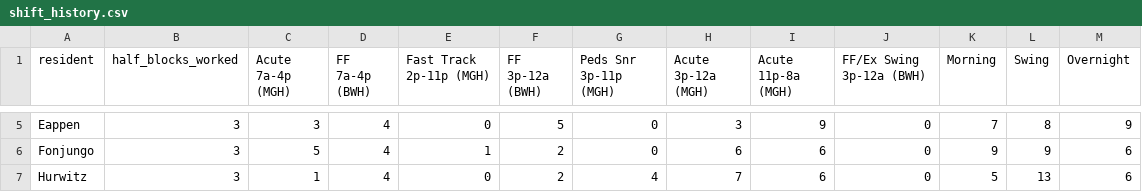
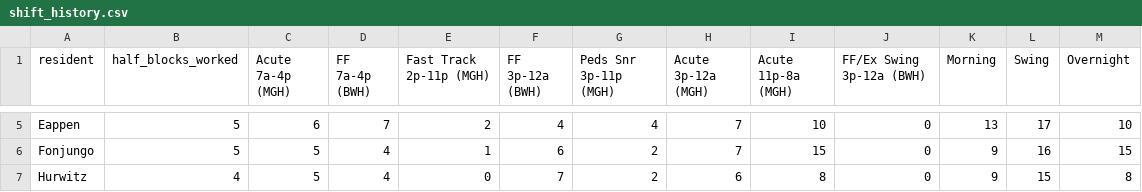
Before and after one commit to roshanlodha/shiftoptim, a CSV file: data/shift_history.csv, drawn as a sheet; only a part is shown, gaps mark what is left out; the diff covers the shown part only; the diff names each change by its address in the sheet, - before the commit and + after, or states it on an @@ line.

```diff
--- a/data/shift_history.csv
+++ b/data/shift_history.csv
-B5:B6 (half_blocks_worked): 3
+B5:B6 (half_blocks_worked): 5
-C5 (Acute 7a-4p (MGH)): 3
+C5 (Acute 7a-4p (MGH)): 6
-D5 (FF 7a-4p (BWH)): 4
+D5 (FF 7a-4p (BWH)): 7
-E5 (Fast Track 2p-11p (MGH)): 0
+E5 (Fast Track 2p-11p (MGH)): 2
-F5 (FF 3p-12a (BWH)): 5
+F5 (FF 3p-12a (BWH)): 4
-G5 (Peds Snr 3p-11p (MGH)): 0
+G5 (Peds Snr 3p-11p (MGH)): 4
-H5 (Acute 3p-12a (MGH)): 3
+H5 (Acute 3p-12a (MGH)): 7
-I5 (Acute 11p-8a (MGH)): 9
+I5 (Acute 11p-8a (MGH)): 10
-K5 (Morning): 7
+K5 (Morning): 13
-L5 (Swing): 8
+L5 (Swing): 17
-M5 (Overnight): 9
+M5 (Overnight): 10
-F6 (FF 3p-12a (BWH)): 2
+F6 (FF 3p-12a (BWH)): 6
-G6 (Peds Snr 3p-11p (MGH)): 0
+G6 (Peds Snr 3p-11p (MGH)): 2
-H6 (Acute 3p-12a (MGH)): 6
+H6 (Acute 3p-12a (MGH)): 7
-I6 (Acute 11p-8a (MGH)): 6
+I6 (Acute 11p-8a (MGH)): 15
-L6 (Swing): 9
+L6 (Swing): 16
-M6 (Overnight): 6
+M6 (Overnight): 15
-B7 (half_blocks_worked): 3
+B7 (half_blocks_worked): 4
-C7 (Acute 7a-4p (MGH)): 1
+C7 (Acute 7a-4p (MGH)): 5
-F7 (FF 3p-12a (BWH)): 2
+F7 (FF 3p-12a (BWH)): 7
-G7 (Peds Snr 3p-11p (MGH)): 4
+G7 (Peds Snr 3p-11p (MGH)): 2
-H7 (Acute 3p-12a (MGH)): 7
+H7 (Acute 3p-12a (MGH)): 6
-I7 (Acute 11p-8a (MGH)): 6
+I7 (Acute 11p-8a (MGH)): 8
-K7 (Morning): 5
+K7 (Morning): 9
-L7 (Swing): 13
+L7 (Swing): 15
-M7 (Overnight): 6
+M7 (Overnight): 8
```
Also changed, not shown: 95 edited cells elsewhere in this file, output/block4_grid.csv, output/block4_summary.csv, 13 other files.
